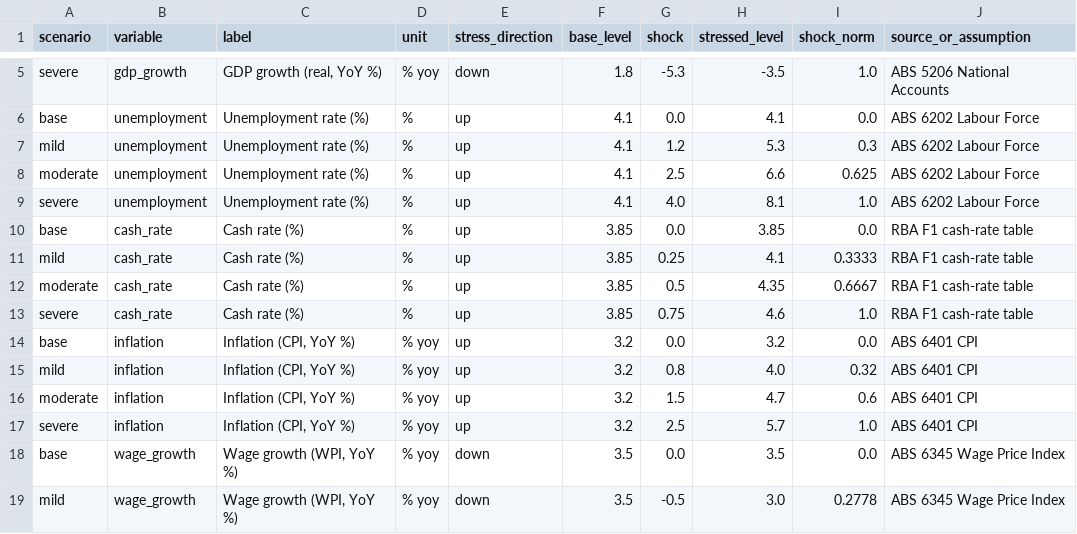
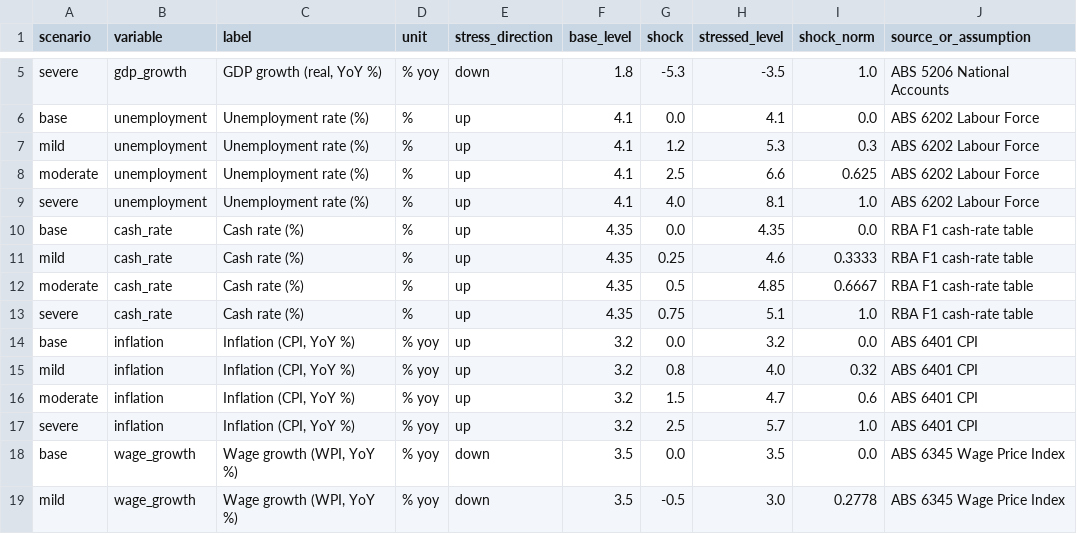
Before and after one commit to Jane511/industry-analysis, a CSV file: outputs/contracts/macro_scenario_paths.csv, drawn as a sheet; only a part is shown, gaps mark what is left out; the diff names each change by its address in the sheet, - before the commit and + after, or states it on an @@ line.

```diff
--- a/outputs/contracts/macro_scenario_paths.csv
+++ b/outputs/contracts/macro_scenario_paths.csv
-F10:F13 (base_level): 3.85
+F10:F13 (base_level): 4.35
-H10 (stressed_level): 3.85
+H10 (stressed_level): 4.35
-H11 (stressed_level): 4.1
+H11 (stressed_level): 4.6
-H12 (stressed_level): 4.35
+H12 (stressed_level): 4.85
-H13 (stressed_level): 4.6
+H13 (stressed_level): 5.1
```
Also changed, not shown: data/cache/rba/rba_f1_data.csv, 15 other files.
